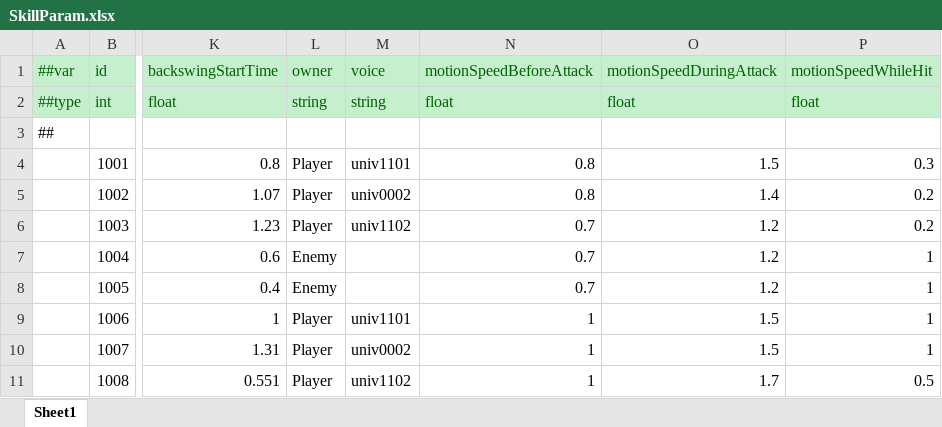
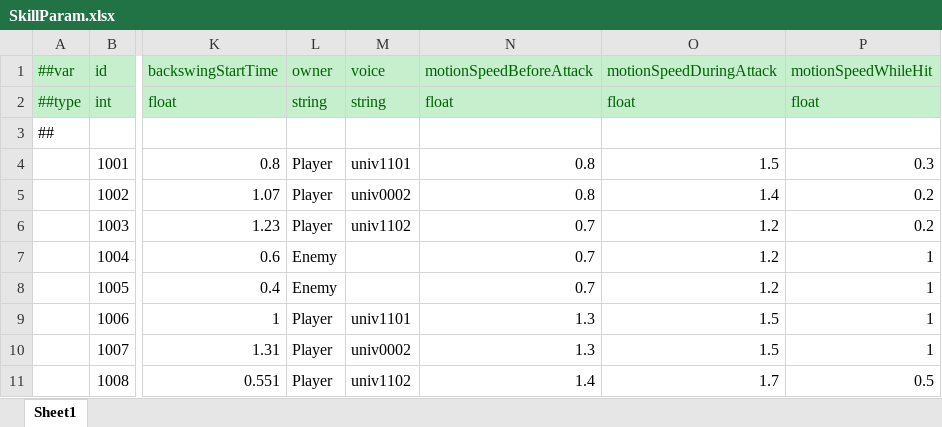
Before and after one commit to AkabaSaika/EscapeFromFactory, an Excel workbook: Assets/MiniTemplate/Datas/SkillParam.xlsx, sheet Sheet1, drawn as a sheet; only a part is shown, gaps mark what is left out; values as stored, in another font and other column widths than the file's, no borders; the diff names each change by its address in the sheet, - before the commit and + after, or states it on an @@ line.

```diff
--- a/Assets/MiniTemplate/Datas/SkillParam.xlsx (sheet Sheet1)
+++ b/Assets/MiniTemplate/Datas/SkillParam.xlsx (sheet Sheet1)
-N9:N10 (motionSpeedBeforeAttack): 1
+N9:N10 (motionSpeedBeforeAttack): 1.3
-N11 (motionSpeedBeforeAttack): 1
+N11 (motionSpeedBeforeAttack): 1.4
```
Also changed, not shown: 41 other files.
